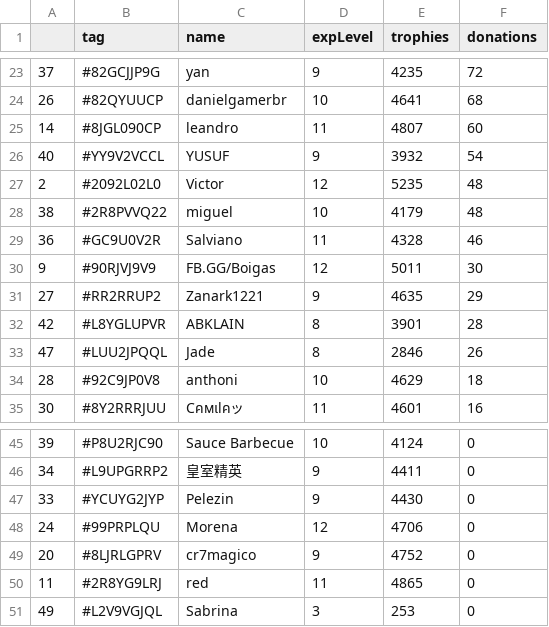
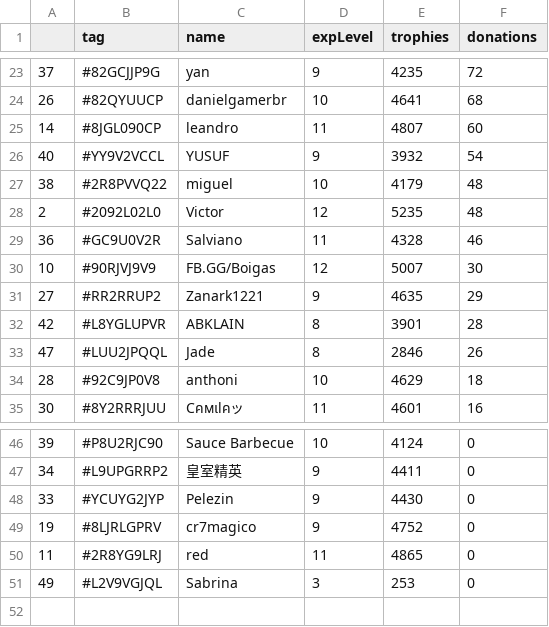
Before and after one commit to Brunopbb/APIClashRoyale, a CSV file: Members.csv, drawn as a sheet; only a part is shown, gaps mark what is left out; the diff covers the shown part only.

```diff
--- a/Members.csv
+++ b/Members.csv
@@ -26,6 +26,6 @@
 40,#YY9V2VCCL,YUSUF,9,3932,54
+38,#2R8PVVQ22,miguel,10,4179,48
 2,#2092L02L0,Victor,12,5235,48
-38,#2R8PVVQ22,miguel,10,4179,48
 36,#GC9U0V2R,Salviano,11,4328,46
-9,#90RJVJ9V9,FB.GG/Boigas,12,5011,30
+10,#90RJVJ9V9,FB.GG/Boigas,12,5007,30
 27,#RR2RRUP2,Zanark1221,9,4635,29
@@ -47,4 +48,3 @@
 33,#YCUYG2JYP,Pelezin,9,4430,0
-24,#99PRPLQU,Morena,12,4706,0
-20,#8LJRLGPRV,cr7magico,9,4752,0
+19,#8LJRLGPRV,cr7magico,9,4752,0
 11,#2R8YG9LRJ,red,11,4865,0
```
Also changed, not shown: 1 added row and 13 edited cells elsewhere in this file.
